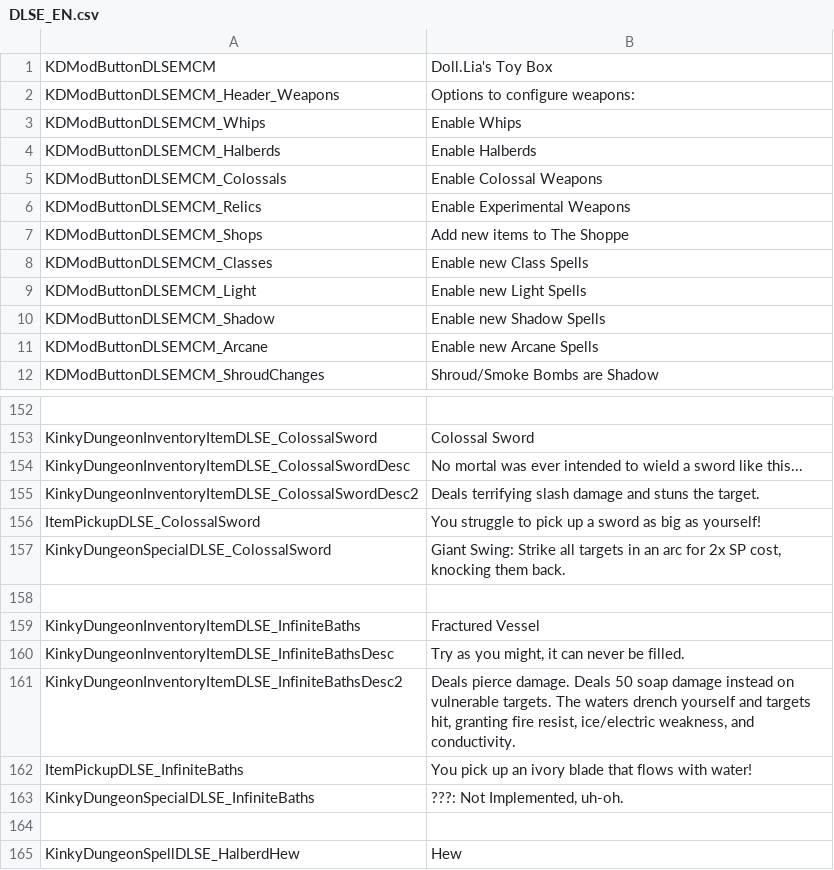
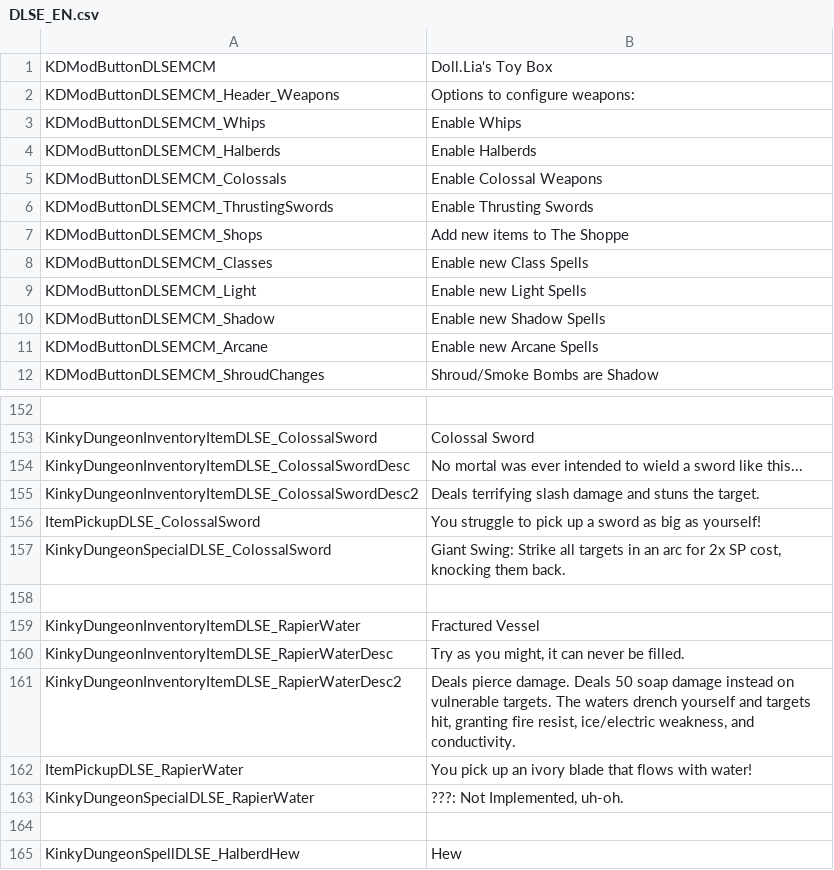
Before and after one commit to dollliandra/DollLiaToyBox, a CSV file: Translations/DLSE_EN.csv, drawn as a sheet; only a part is shown, gaps mark what is left out.

Commit message:
Thrusting Swords category.

```diff
--- a/Translations/DLSE_EN.csv
+++ b/Translations/DLSE_EN.csv
@@ -5,3 +5,3 @@ KDModButtonDLSEMCM_Halberds,"Enable Halberds"
 KDModButtonDLSEMCM_Colossals,"Enable Colossal Weapons"
-KDModButtonDLSEMCM_Relics,"Enable Experimental Weapons"
+KDModButtonDLSEMCM_ThrustingSwords,"Enable Thrusting Swords"
 KDModButtonDLSEMCM_Shops,"Add new items to The Shoppe"
@@ -158,7 +158,7 @@ KinkyDungeonSpecialDLSE_ColossalSword,"Giant Swing: Strike all targets in an arc
 
-KinkyDungeonInventoryItemDLSE_InfiniteBaths,"Fractured Vessel"
-KinkyDungeonInventoryItemDLSE_InfiniteBathsDesc,"Try as you might, it can never be filled."
-KinkyDungeonInventoryItemDLSE_InfiniteBathsDesc2,"Deals pierce damage. Deals 50 soap damage instead on vulnerable targets. The waters drench yourself and targets hit, granting fire resist, ice/electric weakness, and conductivity."
-ItemPickupDLSE_InfiniteBaths,"You pick up an ivory blade that flows with water!"
-KinkyDungeonSpecialDLSE_InfiniteBaths,"???: Not Implemented, uh-oh."
+KinkyDungeonInventoryItemDLSE_RapierWater,"Fractured Vessel"
+KinkyDungeonInventoryItemDLSE_RapierWaterDesc,"Try as you might, it can never be filled."
+KinkyDungeonInventoryItemDLSE_RapierWaterDesc2,"Deals pierce damage. Deals 50 soap damage instead on vulnerable targets. The waters drench yourself and targets hit, granting fire resist, ice/electric weakness, and conductivity."
+ItemPickupDLSE_RapierWater,"You pick up an ivory blade that flows with water!"
+KinkyDungeonSpecialDLSE_RapierWater,"???: Not Implemented, uh-oh."
 
```
Also changed, not shown: 3 other files.
